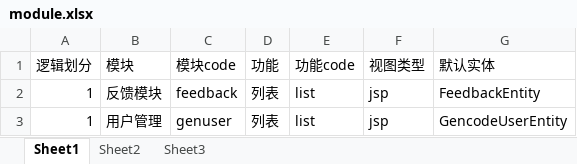
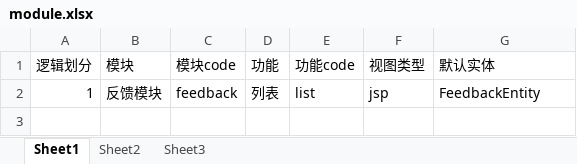
Before and after one commit to zhilien-tech/zhiliren-we, an Excel workbook: we-code-generator/src/main/resources/code-generator/module.xlsx, sheet Sheet1, drawn as a sheet; values as stored, in another font and other column widths than the file's, no borders; table styles not drawn; the diff names each change by its address in the sheet, - before the commit and + after, or states it on an @@ line.

```diff
--- a/we-code-generator/src/main/resources/code-generator/module.xlsx (sheet Sheet1)
+++ b/we-code-generator/src/main/resources/code-generator/module.xlsx (sheet Sheet1)
-row 3: 1 | 用户管理 | genuser | 列表 | list | jsp | GencodeUserEntity
```
Also changed, not shown: 20 other files.
